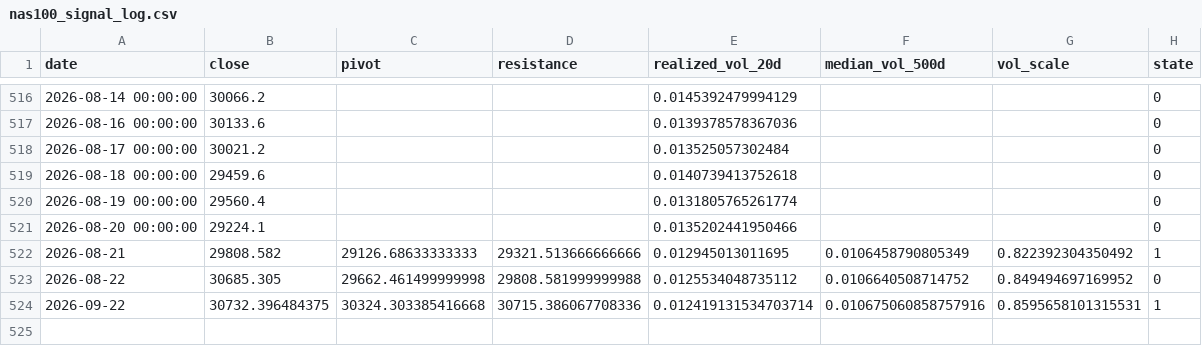
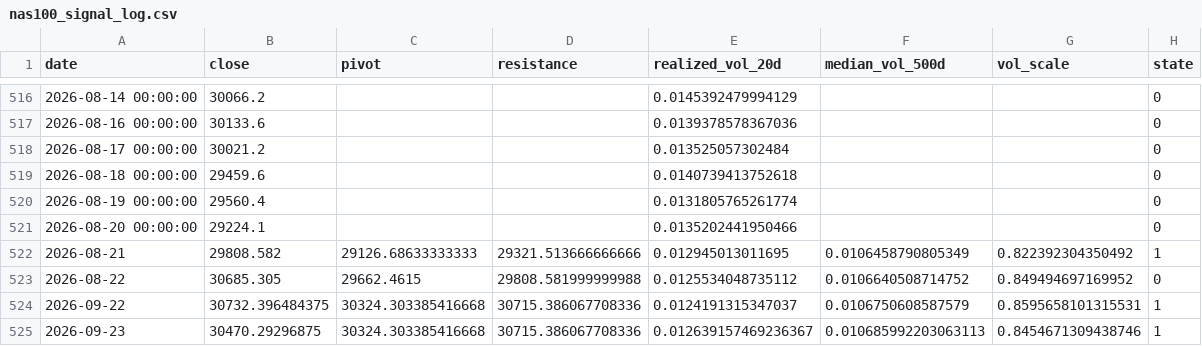
Before and after one commit to kenjtradez/portfolio-forward-test, a CSV file: nas100_signal_log.csv, drawn as a sheet; only a part is shown, gaps mark what is left out.

```diff
--- a/nas100_signal_log.csv
+++ b/nas100_signal_log.csv
@@ -522,3 +522,4 @@ date,close,pivot,resistance,realized_vol_20d,median_vol_500d,vol_scale,state
 2026-08-21,29808.582,29126.68633333333,29321.513666666666,0.012945013011695,0.0106458790805349,0.822392304350492,1
-2026-08-22,30685.305,29662.461499999998,29808.581999999988,0.0125534048735112,0.0106640508714752,0.849494697169952,0
-2026-09-22,30732.396484375,30324.303385416668,30715.386067708336,0.012419131534703714,0.010675060858757916,0.8595658101315531,1
+2026-08-22,30685.305,29662.4615,29808.581999999988,0.0125534048735112,0.0106640508714752,0.849494697169952,0
+2026-09-22,30732.396484375,30324.303385416668,30715.386067708336,0.0124191315347037,0.0106750608587579,0.8595658101315531,1
+2026-09-23,30470.29296875,30324.303385416668,30715.386067708336,0.012639157469236367,0.010685992203063113,0.8454671309438746,1
```
